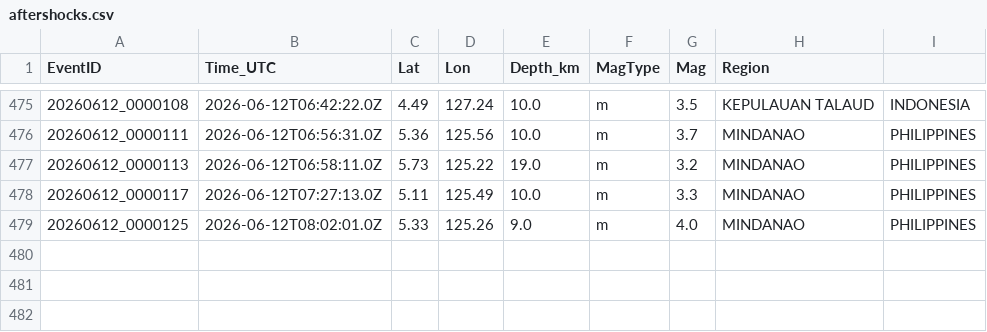
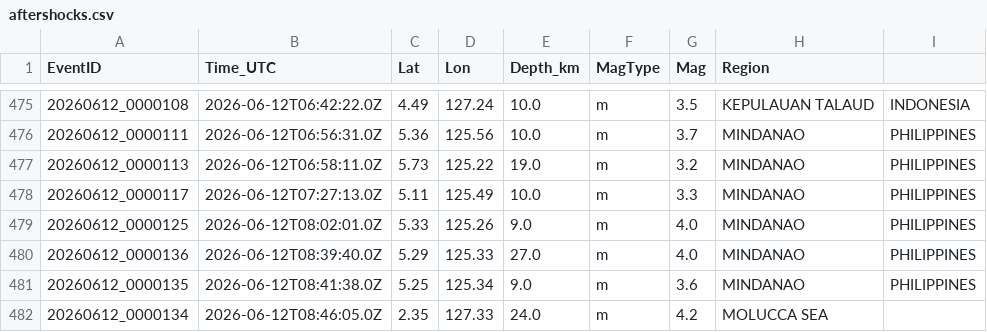
Before and after one commit to aliosmanoncel/seismo-report, a CSV file: events/Mindanao-2026/aftershocks.csv, drawn as a sheet; only a part is shown, gaps mark what is left out.

Commit message:
data: Mindanao artci guncelleme +3 olay (2026-06-12 09:22 UTC)

```diff
--- a/events/Mindanao-2026/aftershocks.csv
+++ b/events/Mindanao-2026/aftershocks.csv
@@ -479 +479,4 @@ EventID,Time_UTC,Lat,Lon,Depth_km,MagType,Mag,Region
 20260612_0000125,2026-06-12T08:02:01.0Z,5.33,125.26,9.0,m,4.0,MINDANAO, PHILIPPINES
+20260612_0000136,2026-06-12T08:39:40.0Z,5.29,125.33,27.0,m,4.0,MINDANAO, PHILIPPINES
+20260612_0000135,2026-06-12T08:41:38.0Z,5.25,125.34,9.0,m,3.6,MINDANAO, PHILIPPINES
+20260612_0000134,2026-06-12T08:46:05.0Z,2.35,127.33,24.0,m,4.2,MOLUCCA SEA
```
Also changed, not shown: 6 other files.
